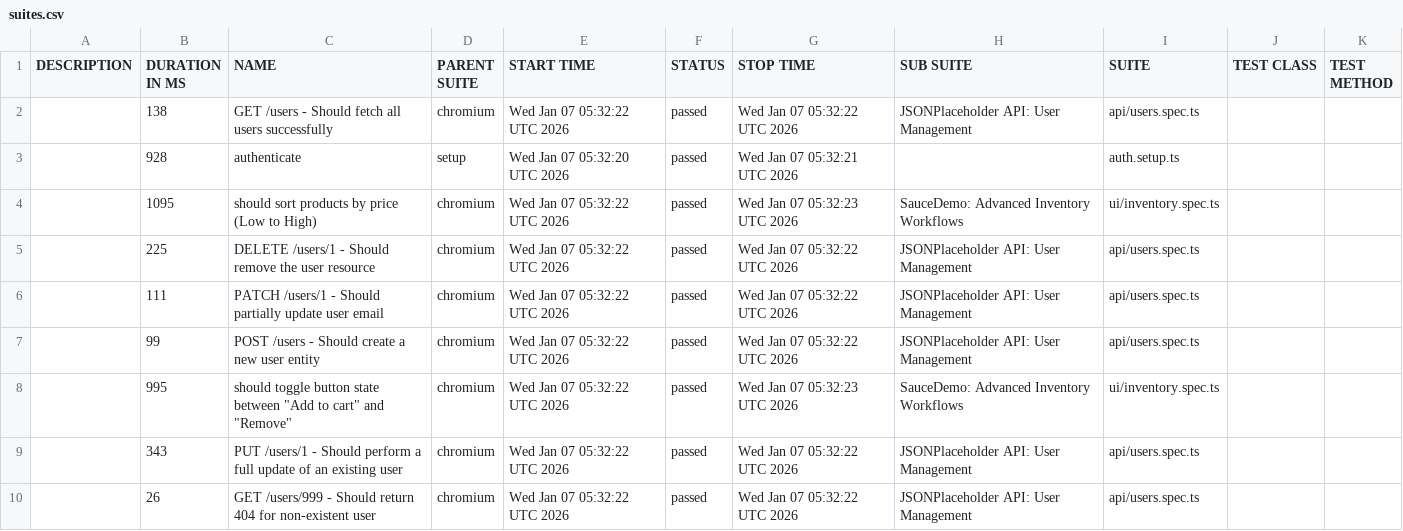
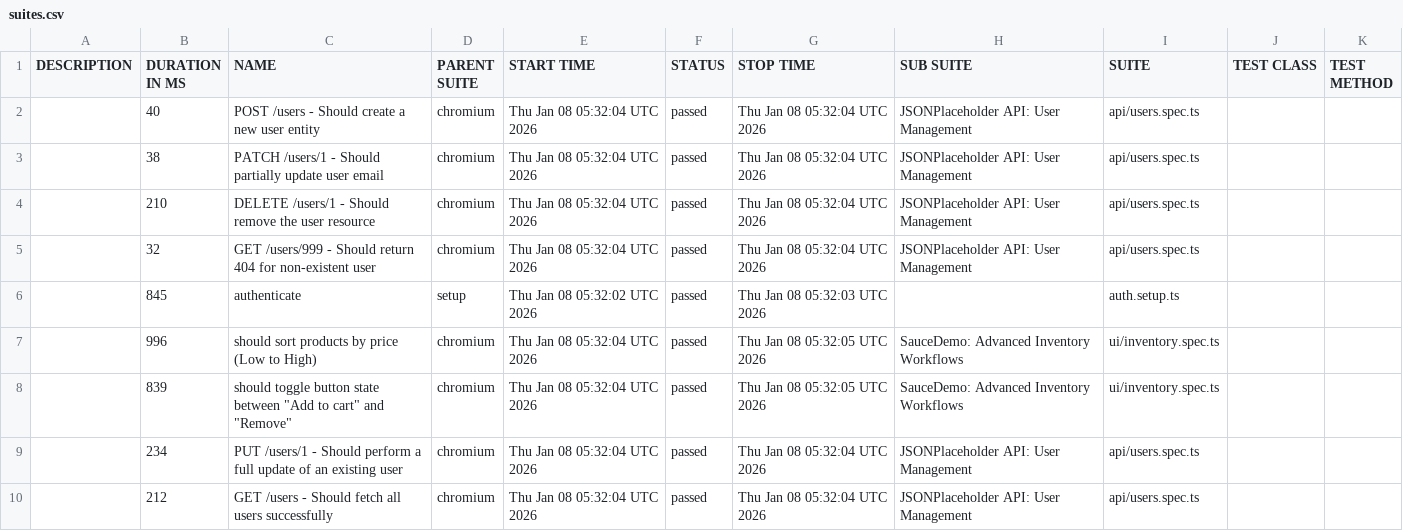
Before and after one commit to QAhmet1/soucedemo_playwright, a CSV file: data/suites.csv, drawn as a sheet.

```diff
--- a/data/suites.csv
+++ b/data/suites.csv
@@ -1,10 +1,10 @@
 "DESCRIPTION","DURATION IN MS","NAME","PARENT SUITE","START TIME","STATUS","STOP TIME","SUB SUITE","SUITE","TEST CLASS","TEST METHOD"
-"","138","GET /users - Should fetch all users successfully","chromium","Wed Jan 07 05:32:22 UTC 2026","passed","Wed Jan 07 05:32:22 UTC 2026","JSONPlaceholder API: User Management","api/users.spec.ts","",""
-"","928","authenticate","setup","Wed Jan 07 05:32:20 UTC 2026","passed","Wed Jan 07 05:32:21 UTC 2026","","auth.setup.ts","",""
-"","1095","should sort products by price (Low to High)","chromium","Wed Jan 07 05:32:22 UTC 2026","passed","Wed Jan 07 05:32:23 UTC 2026","SauceDemo: Advanced Inventory Workflows","ui/inventory.spec.ts","",""
-"","225","DELETE /users/1 - Should remove the user resource","chromium","Wed Jan 07 05:32:22 UTC 2026","passed","Wed Jan 07 05:32:22 UTC 2026","JSONPlaceholder API: User Management","api/users.spec.ts","",""
-"","111","PATCH /users/1 - Should partially update user email","chromium","Wed Jan 07 05:32:22 UTC 2026","passed","Wed Jan 07 05:32:22 UTC 2026","JSONPlaceholder API: User Management","api/users.spec.ts","",""
-"","99","POST /users - Should create a new user entity","chromium","Wed Jan 07 05:32:22 UTC 2026","passed","Wed Jan 07 05:32:22 UTC 2026","JSONPlaceholder API: User Management","api/users.spec.ts","",""
-"","995","should toggle button state between ""Add to cart"" and ""Remove""","chromium","Wed Jan 07 05:32:22 UTC 2026","passed","Wed Jan 07 05:32:23 UTC 2026","SauceDemo: Advanced Inventory Workflows","ui/inventory.spec.ts","",""
-"","343","PUT /users/1 - Should perform a full update of an existing user","chromium","Wed Jan 07 05:32:22 UTC 2026","passed","Wed Jan 07 05:32:22 UTC 2026","JSONPlaceholder API: User Management","api/users.spec.ts","",""
-"","26","GET /users/999 - Should return 404 for non-existent user","chromium","Wed Jan 07 05:32:22 UTC 2026","passed","Wed Jan 07 05:32:22 UTC 2026","JSONPlaceholder API: User Management","api/users.spec.ts","",""
+"","40","POST /users - Should create a new user entity","chromium","Thu Jan 08 05:32:04 UTC 2026","passed","Thu Jan 08 05:32:04 UTC 2026","JSONPlaceholder API: User Management","api/users.spec.ts","",""
+"","38","PATCH /users/1 - Should partially update user email","chromium","Thu Jan 08 05:32:04 UTC 2026","passed","Thu Jan 08 05:32:04 UTC 2026","JSONPlaceholder API: User Management","api/users.spec.ts","",""
+"","210","DELETE /users/1 - Should remove the user resource","chromium","Thu Jan 08 05:32:04 UTC 2026","passed","Thu Jan 08 05:32:04 UTC 2026","JSONPlaceholder API: User Management","api/users.spec.ts","",""
+"","32","GET /users/999 - Should return 404 for non-existent user","chromium","Thu Jan 08 05:32:04 UTC 2026","passed","Thu Jan 08 05:32:04 UTC 2026","JSONPlaceholder API: User Management","api/users.spec.ts","",""
+"","845","authenticate","setup","Thu Jan 08 05:32:02 UTC 2026","passed","Thu Jan 08 05:32:03 UTC 2026","","auth.setup.ts","",""
+"","996","should sort products by price (Low to High)","chromium","Thu Jan 08 05:32:04 UTC 2026","passed","Thu Jan 08 05:32:05 UTC 2026","SauceDemo: Advanced Inventory Workflows","ui/inventory.spec.ts","",""
+"","839","should toggle button state between ""Add to cart"" and ""Remove""","chromium","Thu Jan 08 05:32:04 UTC 2026","passed","Thu Jan 08 05:32:05 UTC 2026","SauceDemo: Advanced Inventory Workflows","ui/inventory.spec.ts","",""
+"","234","PUT /users/1 - Should perform a full update of an existing user","chromium","Thu Jan 08 05:32:04 UTC 2026","passed","Thu Jan 08 05:32:04 UTC 2026","JSONPlaceholder API: User Management","api/users.spec.ts","",""
+"","212","GET /users - Should fetch all users successfully","chromium","Thu Jan 08 05:32:04 UTC 2026","passed","Thu Jan 08 05:32:04 UTC 2026","JSONPlaceholder API: User Management","api/users.spec.ts","",""
```
Also changed, not shown: 39 other files.
